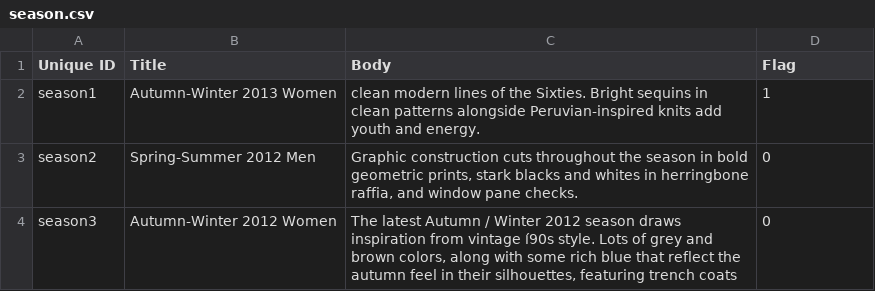
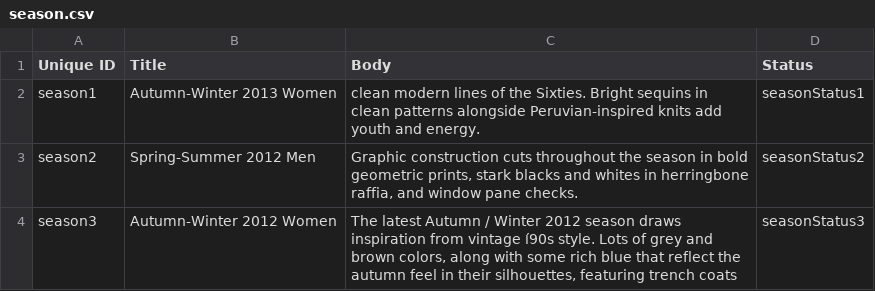
Before and after one commit to Gizra/garmentbox, a CSV file: opengizra/modules/custom/opengizra_migrate/csv/node/season.csv, drawn as a sheet.

Commit message:
Remove 'Active' flag.

```diff
--- a/opengizra/modules/custom/opengizra_migrate/csv/node/season.csv
+++ b/opengizra/modules/custom/opengizra_migrate/csv/node/season.csv
@@ -1,4 +1,4 @@
-Unique ID,Title,Body,Flag
-season1,Autumn-Winter 2013 Women,"clean modern lines of the Sixties. Bright sequins in clean patterns alongside Peruvian-inspired knits add youth and energy.",1
-season2,Spring-Summer 2012 Men,"Graphic construction cuts throughout the season in bold geometric prints, stark blacks and whites in herringbone raffia, and window pane checks.",0
-season3,Autumn-Winter 2012 Women,"The latest Autumn / Winter 2012 season draws inspiration from vintage í90s style.  Lots of grey and brown colors, along with some rich blue that reflect the autumn feel in their silhouettes, featuring trench coats",0
+Unique ID,Title,Body,Status
+season1,Autumn-Winter 2013 Women,"clean modern lines of the Sixties. Bright sequins in clean patterns alongside Peruvian-inspired knits add youth and energy.",seasonStatus1
+season2,Spring-Summer 2012 Men,"Graphic construction cuts throughout the season in bold geometric prints, stark blacks and whites in herringbone raffia, and window pane checks.",seasonStatus2
+season3,Autumn-Winter 2012 Women,"The latest Autumn / Winter 2012 season draws inspiration from vintage í90s style.  Lots of grey and brown colors, along with some rich blue that reflect the autumn feel in their silhouettes, featuring trench coats",seasonStatus3
```
Also changed, not shown: 6 other files.
